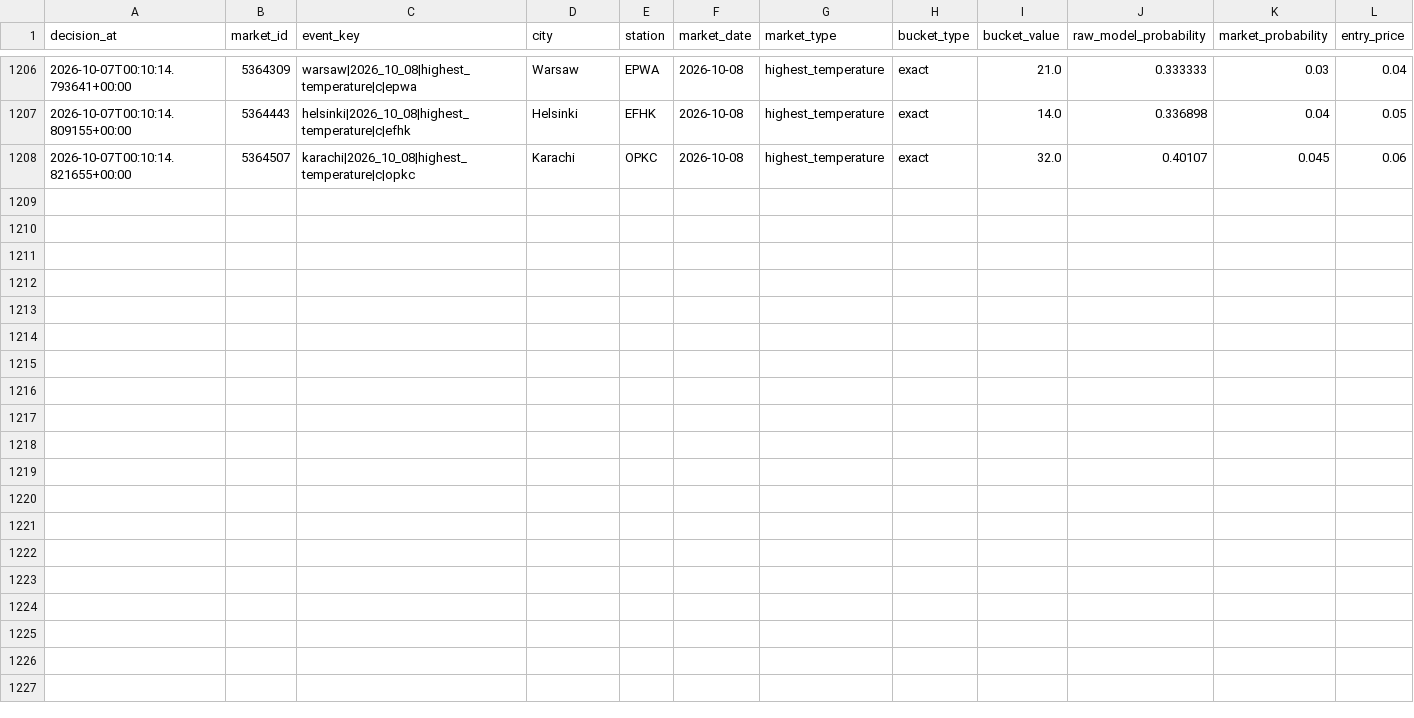
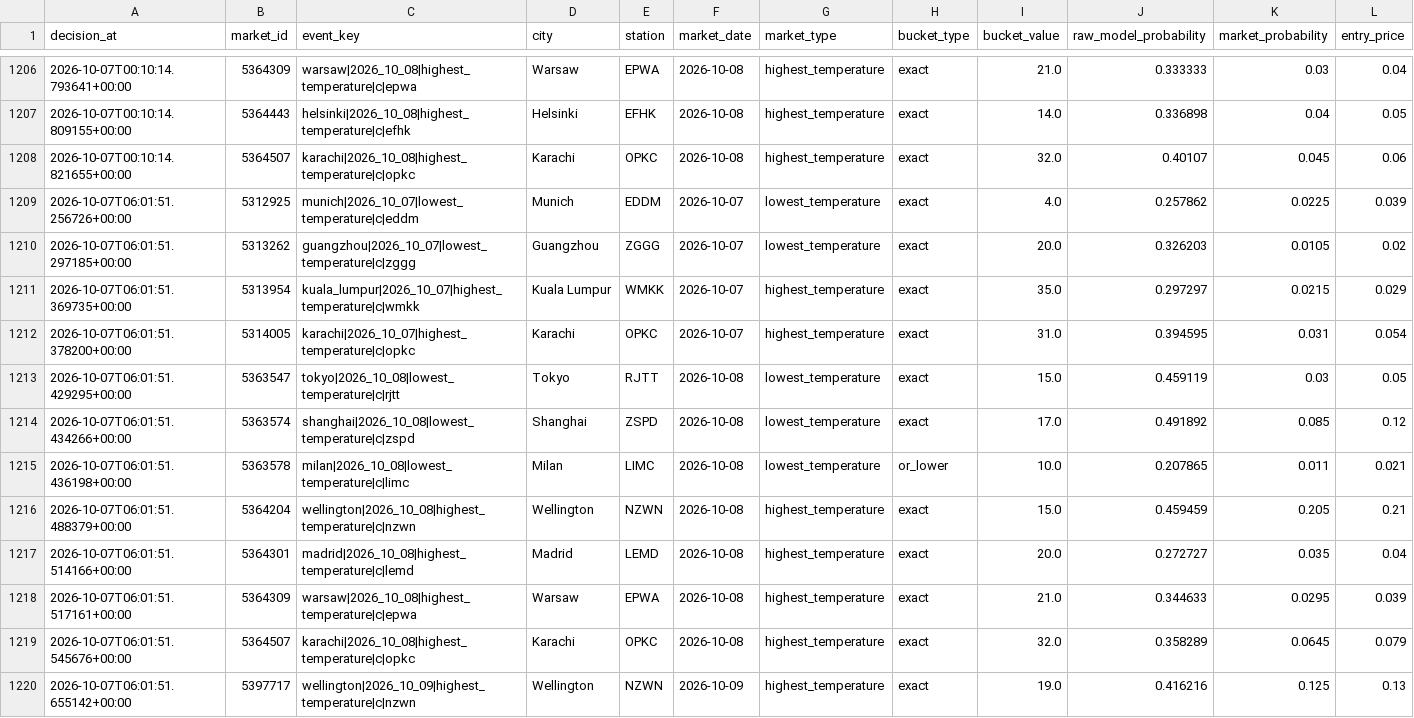
Before and after one commit to nelgibson836-png/PolymarketWeatherEdgeLab, a CSV file: data/edge/validation/v18_shadow_decisions.csv, drawn as a sheet; only a part is shown, gaps mark what is left out; rows hold the shown columns only; the diff names each change by its address in the sheet, - before the commit and + after, or states it on an @@ line.

```diff
--- a/data/edge/validation/v18_shadow_decisions.csv
+++ b/data/edge/validation/v18_shadow_decisions.csv
+row 1209: 2026-10-07T06:01:51.256726+00:00 | 5312925 | munich|2026_10_07|lowest_temperature|c|eddm | Munich | EDDM | 2026-10-07 | lowest_temperature | exact | 4.0 | 0.257862 | 0.0225 | 0.039
+row 1210: 2026-10-07T06:01:51.297185+00:00 | 5313262 | guangzhou|2026_10_07|lowest_temperature|c|zggg | Guangzhou | ZGGG | 2026-10-07 | lowest_temperature | exact | 20.0 | 0.326203 | 0.0105 | 0.02
+row 1211: 2026-10-07T06:01:51.369735+00:00 | 5313954 | kuala_lumpur|2026_10_07|highest_temperature|c|wmkk | Kuala Lumpur | WMKK | 2026-10-07 | highest_temperature | exact | 35.0 | 0.297297 | 0.0215 | 0.029
+row 1212: 2026-10-07T06:01:51.378200+00:00 | 5314005 | karachi|2026_10_07|highest_temperature|c|opkc | Karachi | OPKC | 2026-10-07 | highest_temperature | exact | 31.0 | 0.394595 | 0.031 | 0.054
+row 1213: 2026-10-07T06:01:51.429295+00:00 | 5363547 | tokyo|2026_10_08|lowest_temperature|c|rjtt | Tokyo | RJTT | 2026-10-08 | lowest_temperature | exact | 15.0 | 0.459119 | 0.03 | 0.05
+row 1214: 2026-10-07T06:01:51.434266+00:00 | 5363574 | shanghai|2026_10_08|lowest_temperature|c|zspd | Shanghai | ZSPD | 2026-10-08 | lowest_temperature | exact | 17.0 | 0.491892 | 0.085 | 0.12
+row 1215: 2026-10-07T06:01:51.436198+00:00 | 5363578 | milan|2026_10_08|lowest_temperature|c|limc | Milan | LIMC | 2026-10-08 | lowest_temperature | or_lower | 10.0 | 0.207865 | 0.011 | 0.021
+row 1216: 2026-10-07T06:01:51.488379+00:00 | 5364204 | wellington|2026_10_08|highest_temperature|c|nzwn | Wellington | NZWN | 2026-10-08 | highest_temperature | exact | 15.0 | 0.459459 | 0.205 | 0.21
+row 1217: 2026-10-07T06:01:51.514166+00:00 | 5364301 | madrid|2026_10_08|highest_temperature|c|lemd | Madrid | LEMD | 2026-10-08 | highest_temperature | exact | 20.0 | 0.272727 | 0.035 | 0.04
+row 1218: 2026-10-07T06:01:51.517161+00:00 | 5364309 | warsaw|2026_10_08|highest_temperature|c|epwa | Warsaw | EPWA | 2026-10-08 | highest_temperature | exact | 21.0 | 0.344633 | 0.0295 | 0.039
+row 1219: 2026-10-07T06:01:51.545676+00:00 | 5364507 | karachi|2026_10_08|highest_temperature|c|opkc | Karachi | OPKC | 2026-10-08 | highest_temperature | exact | 32.0 | 0.358289 | 0.0645 | 0.079
+row 1220: 2026-10-07T06:01:51.655142+00:00 | 5397717 | wellington|2026_10_09|highest_temperature|c|nzwn | Wellington | NZWN | 2026-10-09 | highest_temperature | exact | 19.0 | 0.416216 | 0.125 | 0.13
```
Also changed, not shown: 21 other files.
